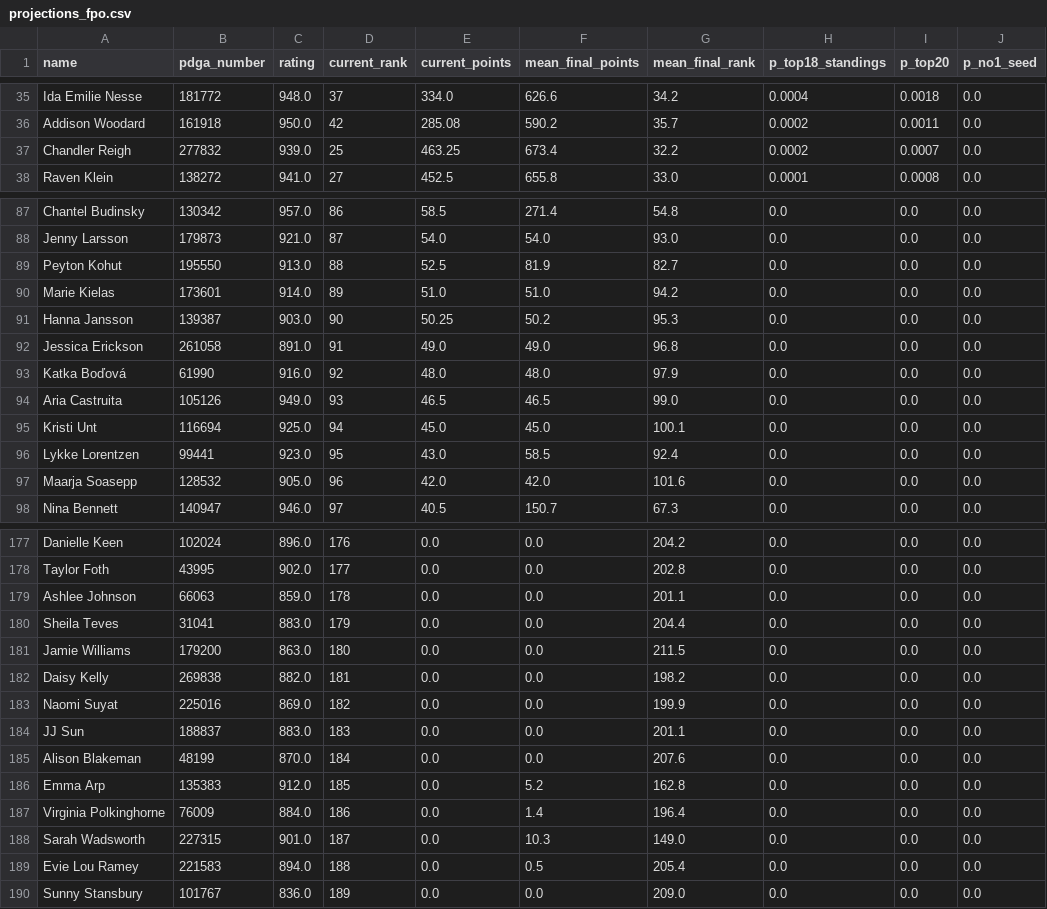
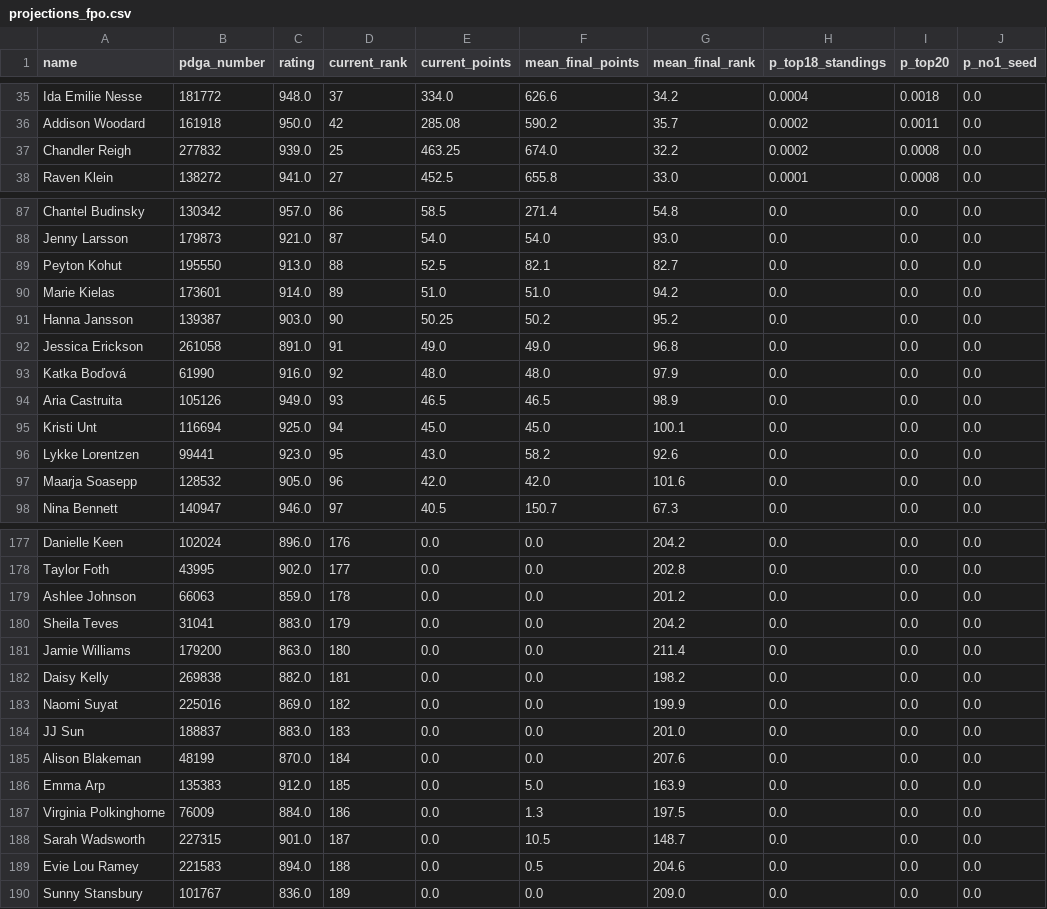
Before and after one commit to dgoodenough/discgolf, a CSV file: results/2026/projections_fpo.csv, drawn as a sheet; only a part is shown, gaps mark what is left out; the diff covers the shown part only.

```diff
--- a/results/2026/projections_fpo.csv
+++ b/results/2026/projections_fpo.csv
@@ -36,3 +36,3 @@ Ida Emilie Nesse,181772,948.0,37,334.0,626.6,34.2,0.0004,0.0018,0.0
 Addison Woodard,161918,950.0,42,285.08,590.2,35.7,0.0002,0.0011,0.0
-Chandler Reigh,277832,939.0,25,463.25,673.4,32.2,0.0002,0.0007,0.0
+Chandler Reigh,277832,939.0,25,463.25,674.0,32.2,0.0002,0.0008,0.0
 Raven Klein,138272,941.0,27,452.5,655.8,33.0,0.0001,0.0008,0.0
@@ -88,10 +88,10 @@ Chantel Budinsky,130342,957.0,86,58.5,271.4,54.8,0.0,0.0,0.0
 Jenny Larsson,179873,921.0,87,54.0,54.0,93.0,0.0,0.0,0.0
-Peyton Kohut,195550,913.0,88,52.5,81.9,82.7,0.0,0.0,0.0
+Peyton Kohut,195550,913.0,88,52.5,82.1,82.7,0.0,0.0,0.0
 Marie Kielas,173601,914.0,89,51.0,51.0,94.2,0.0,0.0,0.0
-Hanna Jansson,139387,903.0,90,50.25,50.2,95.3,0.0,0.0,0.0
+Hanna Jansson,139387,903.0,90,50.25,50.2,95.2,0.0,0.0,0.0
 Jessica Erickson,261058,891.0,91,49.0,49.0,96.8,0.0,0.0,0.0
 Katka Boďová,61990,916.0,92,48.0,48.0,97.9,0.0,0.0,0.0
-Aria Castruita,105126,949.0,93,46.5,46.5,99.0,0.0,0.0,0.0
+Aria Castruita,105126,949.0,93,46.5,46.5,98.9,0.0,0.0,0.0
 Kristi Unt,116694,925.0,94,45.0,45.0,100.1,0.0,0.0,0.0
-Lykke Lorentzen,99441,923.0,95,43.0,58.5,92.4,0.0,0.0,0.0
+Lykke Lorentzen,99441,923.0,95,43.0,58.2,92.6,0.0,0.0,0.0
 Maarja Soasepp,128532,905.0,96,42.0,42.0,101.6,0.0,0.0,0.0
@@ -178,13 +178,13 @@ Danielle Keen,102024,896.0,176,0.0,0.0,204.2,0.0,0.0,0.0
 Taylor Foth,43995,902.0,177,0.0,0.0,202.8,0.0,0.0,0.0
-Ashlee Johnson,66063,859.0,178,0.0,0.0,201.1,0.0,0.0,0.0
-Sheila Teves,31041,883.0,179,0.0,0.0,204.4,0.0,0.0,0.0
-Jamie Williams,179200,863.0,180,0.0,0.0,211.5,0.0,0.0,0.0
+Ashlee Johnson,66063,859.0,178,0.0,0.0,201.2,0.0,0.0,0.0
+Sheila Teves,31041,883.0,179,0.0,0.0,204.2,0.0,0.0,0.0
+Jamie Williams,179200,863.0,180,0.0,0.0,211.4,0.0,0.0,0.0
 Daisy Kelly,269838,882.0,181,0.0,0.0,198.2,0.0,0.0,0.0
 Naomi Suyat,225016,869.0,182,0.0,0.0,199.9,0.0,0.0,0.0
-JJ Sun,188837,883.0,183,0.0,0.0,201.1,0.0,0.0,0.0
+JJ Sun,188837,883.0,183,0.0,0.0,201.0,0.0,0.0,0.0
 Alison Blakeman,48199,870.0,184,0.0,0.0,207.6,0.0,0.0,0.0
-Emma Arp,135383,912.0,185,0.0,5.2,162.8,0.0,0.0,0.0
-Virginia Polkinghorne,76009,884.0,186,0.0,1.4,196.4,0.0,0.0,0.0
-Sarah Wadsworth,227315,901.0,187,0.0,10.3,149.0,0.0,0.0,0.0
-Evie Lou Ramey,221583,894.0,188,0.0,0.5,205.4,0.0,0.0,0.0
+Emma Arp,135383,912.0,185,0.0,5.0,163.9,0.0,0.0,0.0
+Virginia Polkinghorne,76009,884.0,186,0.0,1.3,197.5,0.0,0.0,0.0
+Sarah Wadsworth,227315,901.0,187,0.0,10.5,148.7,0.0,0.0,0.0
+Evie Lou Ramey,221583,894.0,188,0.0,0.5,204.6,0.0,0.0,0.0
 Sunny Stansbury,101767,836.0,189,0.0,0.0,209.0,0.0,0.0,0.0
```
Also changed, not shown: 16 edited cells elsewhere in this file, 3 other files.
